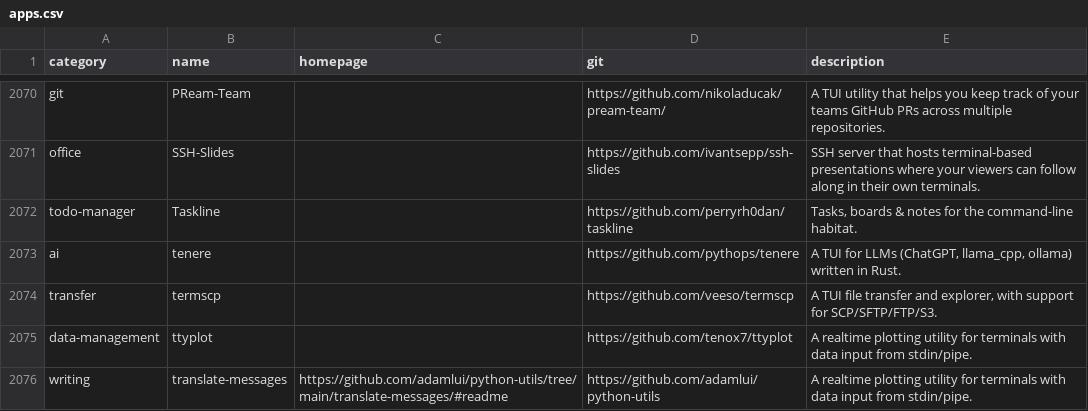
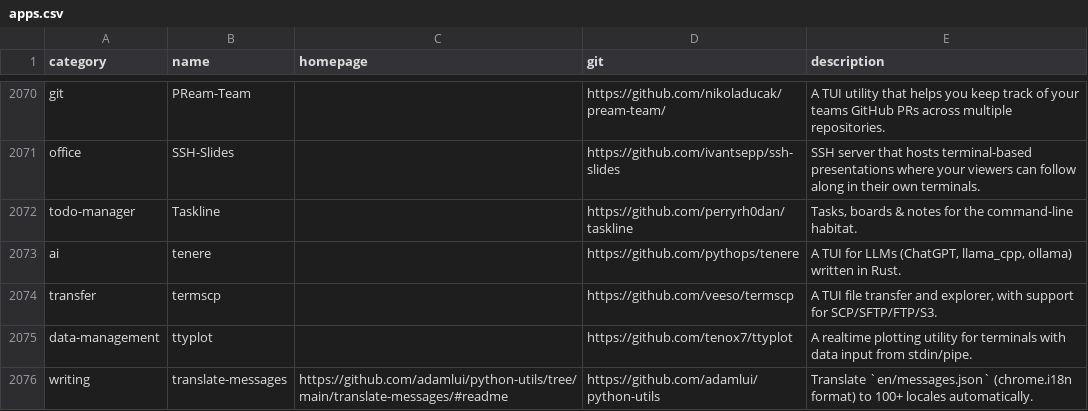
Before and after one commit to toolleeo/awesome-cli-apps-in-a-csv, a CSV file: data/apps.csv, drawn as a sheet; only a part is shown, gaps mark what is left out.

Commit message:
Change description: translate-messages

```diff
--- a/data/apps.csv
+++ b/data/apps.csv
@@ -2075,2 +2075,2 @@ transfer,termscp,,https://github.com/veeso/termscp,"A TUI file transfer and expl
 data-management,ttyplot,,https://github.com/tenox7/ttyplot,A realtime plotting utility for terminals with data input from stdin/pipe.
-writing,translate-messages,https://github.com/adamlui/python-utils/tree/main/translate-messages/#readme,https://github.com/adamlui/python-utils,A realtime plotting utility for terminals with data input from stdin/pipe.
+writing,translate-messages,https://github.com/adamlui/python-utils/tree/main/translate-messages/#readme,https://github.com/adamlui/python-utils,"Translate `en/messages.json` (chrome.i18n format) to 100+ locales automatically."
```
